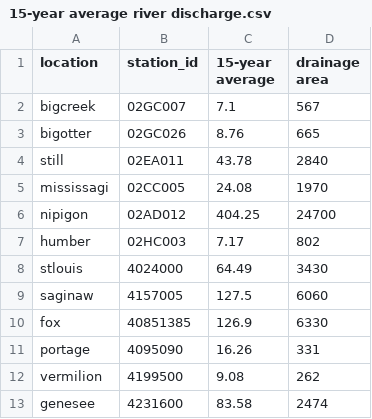
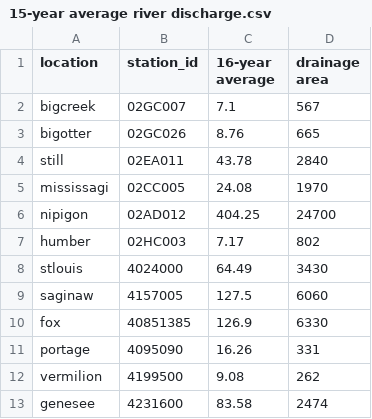
Before and after one commit to Eddie-Wu54/river_temp_model, a CSV file: 15-year average river discharge.csv, drawn as a sheet.

Commit message:
now change to 16 year

```diff
--- a/15-year average river discharge.csv
+++ b/15-year average river discharge.csv
@@ -1,2 +1,2 @@
-location,station_id,15-year average,drainage area
+location,station_id,16-year average,drainage area
 bigcreek,02GC007,7.1,567
```
